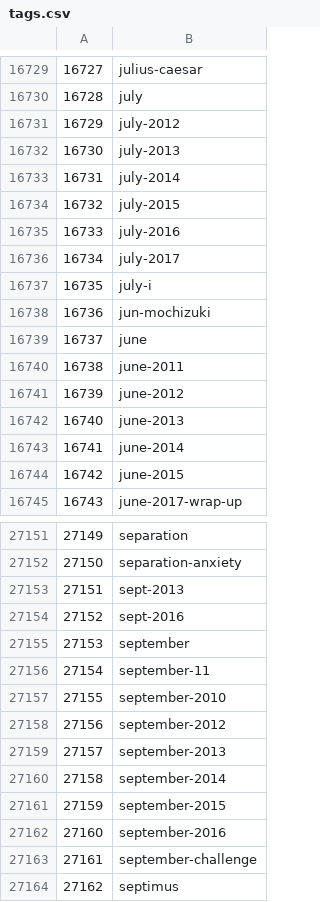
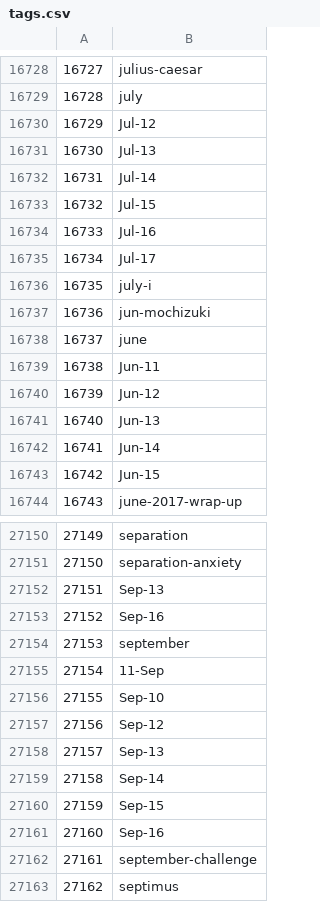
Before and after one commit to mjain01/Books, a CSV file: tags.csv, drawn as a sheet; only a part is shown, gaps mark what is left out; the diff covers the shown part only.

```diff
--- a/tags.csv
+++ b/tags.csv
@@ -16730,8 +16729,8 @@
 16728,july
-16729,july-2012
-16730,july-2013
-16731,july-2014
-16732,july-2015
-16733,july-2016
-16734,july-2017
+16729,Jul-12
+16730,Jul-13
+16731,Jul-14
+16732,Jul-15
+16733,Jul-16
+16734,Jul-17
 16735,july-i
@@ -16739,7 +16738,7 @@
 16737,june
-16738,june-2011
-16739,june-2012
-16740,june-2013
-16741,june-2014
-16742,june-2015
+16738,Jun-11
+16739,Jun-12
+16740,Jun-13
+16741,Jun-14
+16742,Jun-15
 16743,june-2017-wrap-up
@@ -27152,12 +27151,12 @@
 27150,separation-anxiety
-27151,sept-2013
-27152,sept-2016
+27151,Sep-13
+27152,Sep-16
 27153,september
-27154,september-11
-27155,september-2010
-27156,september-2012
-27157,september-2013
-27158,september-2014
-27159,september-2015
-27160,september-2016
+27154,11-Sep
+27155,Sep-10
+27156,Sep-12
+27157,Sep-13
+27158,Sep-14
+27159,Sep-15
+27160,Sep-16
 27161,september-challenge
```
Also changed, not shown: 1 removed row and 94 edited cells elsewhere in this file, 4 other files.
